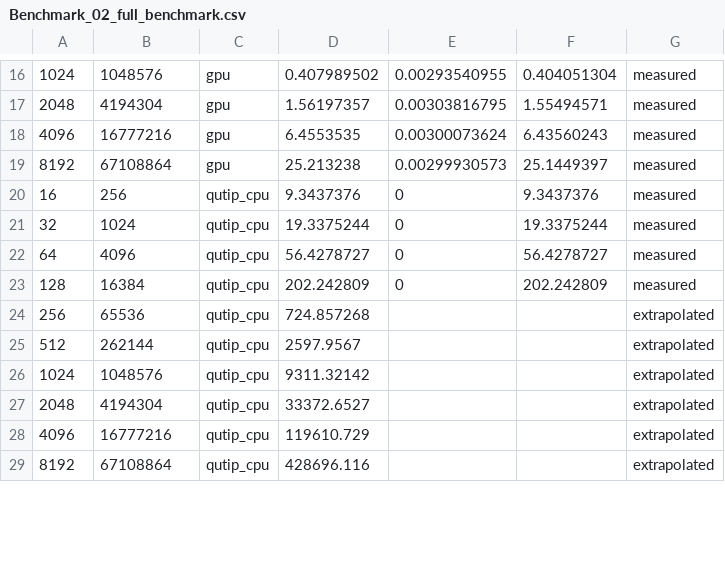
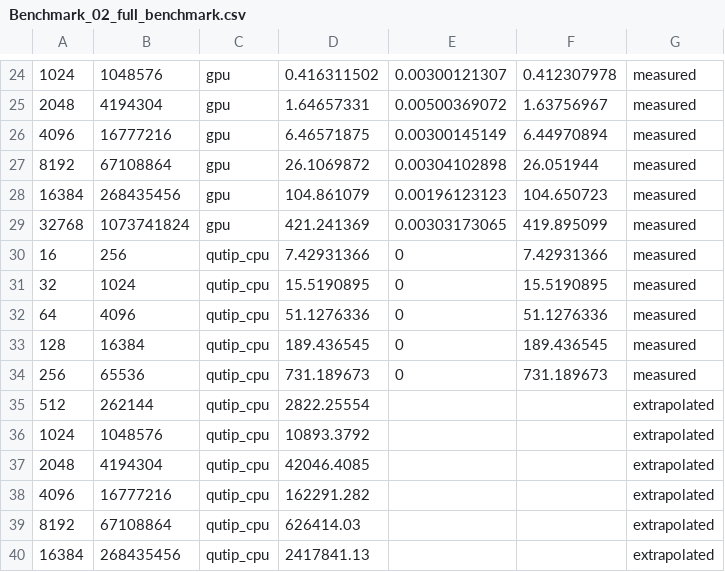
Before and after one commit to Olegiv95/Gpu-Quantum-Interferometry-Solver, a CSV file: Benchmark_02_full_benchmark.csv, drawn as a sheet; only a part is shown, gaps mark what is left out; addresses are those after the commit; the diff covers the shown part only; the diff names each change by its address in the sheet, - before the commit and + after, or states it on an @@ line.

```diff
--- a/Benchmark_02_full_benchmark.csv
+++ b/Benchmark_02_full_benchmark.csv
-D24: 0.407989502
+D24: 0.416311502
-E24: 0.00293540955
+E24: 0.00300121307
-F24: 0.404051304
+F24: 0.412307978
-D25: 1.56197357
+D25: 1.64657331
-E25: 0.00303816795
+E25: 0.00500369072
-F25: 1.55494571
+F25: 1.63756967
-D26: 6.4553535
+D26: 6.46571875
-E26: 0.00300073624
+E26: 0.00300145149
-F26: 6.43560243
+F26: 6.44970894
-D27: 25.213238
+D27: 26.1069872
-E27: 0.00299930573
+E27: 0.00304102898
-F27: 25.1449397
+F27: 26.051944
+row 28: 16384 | 268435456 | gpu | 104.861079 | 0.00196123123 | 104.650723 | measured
+row 29: 32768 | 1073741824 | gpu | 421.241369 | 0.00303173065 | 419.895099 | measured
-D30: 9.3437376
+D30: 7.42931366
-F30: 9.3437376
+F30: 7.42931366
-D31: 19.3375244
+D31: 15.5190895
-F31: 19.3375244
+F31: 15.5190895
-D32: 56.4278727
+D32: 51.1276336
-F32: 56.4278727
+F32: 51.1276336
-D33: 202.242809
+D33: 189.436545
-F33: 202.242809
+F33: 189.436545
-D34: 724.857268
+D34: 731.189673
-E34: (empty)
+E34: 0
-F34: (empty)
+F34: 731.189673
-G34: extrapolated
+G34: measured
-D35: 2597.9567
+D35: 2822.25554
-D36: 9311.32142
+D36: 10893.3792
-D37: 33372.6527
+D37: 42046.4085
-D38: 119610.729
+D38: 162291.282
-D39: 428696.116
+D39: 626414.03
+row 40: 16384 | 268435456 | qutip_cpu | 2417841.13 |  |  | extrapolated
```
Also changed, not shown: 11 added rows and 53 edited cells elsewhere in this file, Benchmark_01_full_benchmark.csv, 35 other files.
